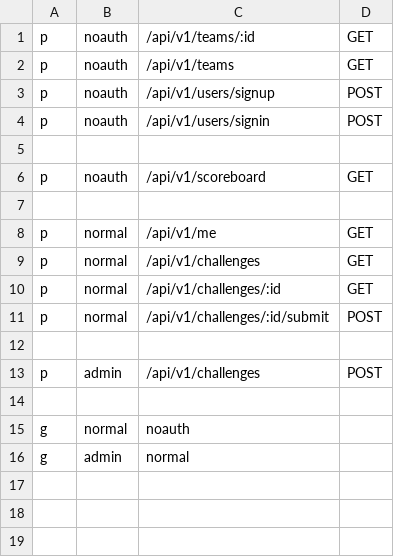
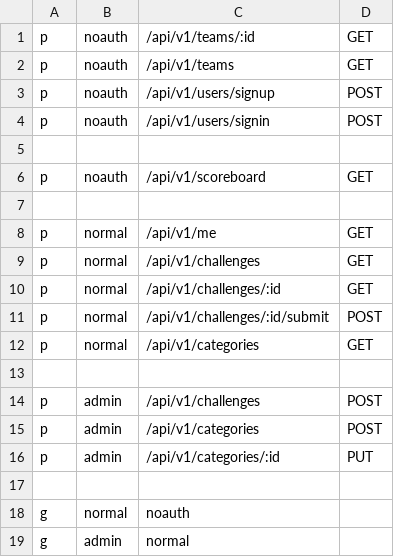
Before and after one commit to rekkusu/submarine, a CSV file: adctf/policy.csv, drawn as a sheet.

```diff
--- a/adctf/policy.csv
+++ b/adctf/policy.csv
@@ -11,4 +11,7 @@ p, normal, /api/v1/challenges/:id, GET
 p, normal, /api/v1/challenges/:id/submit, POST
+p, normal, /api/v1/categories, GET
 
 p, admin, /api/v1/challenges, POST
+p, admin, /api/v1/categories, POST
+p, admin, /api/v1/categories/:id, PUT
 
```
Also changed, not shown: 6 other files.
